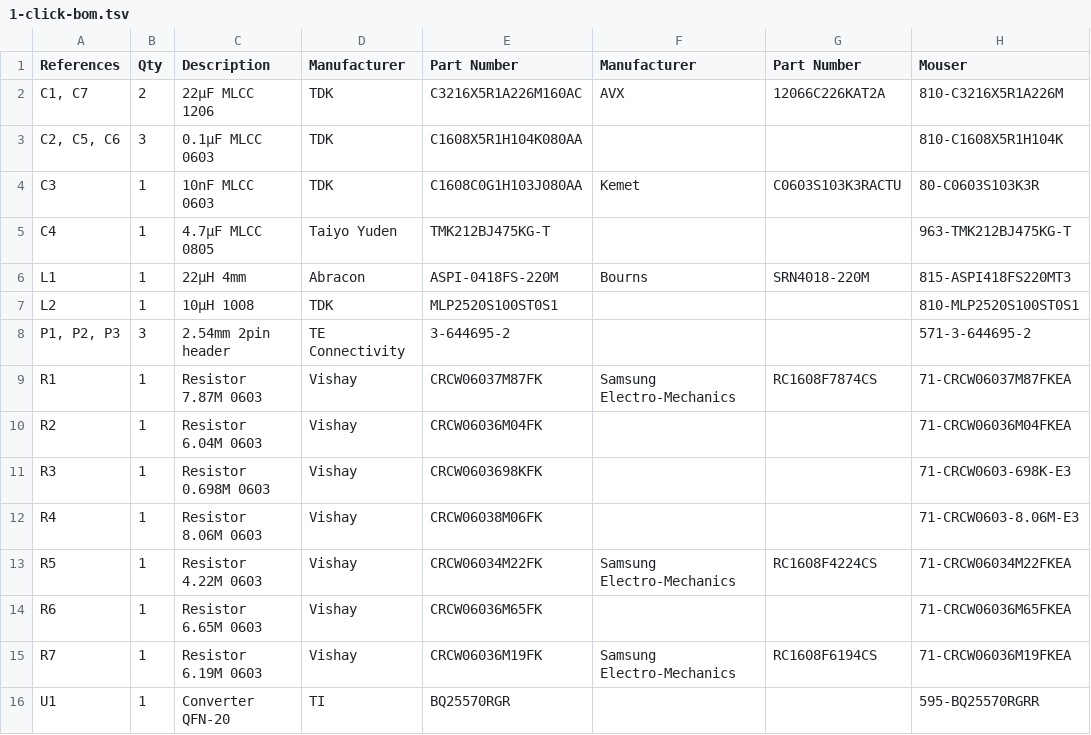
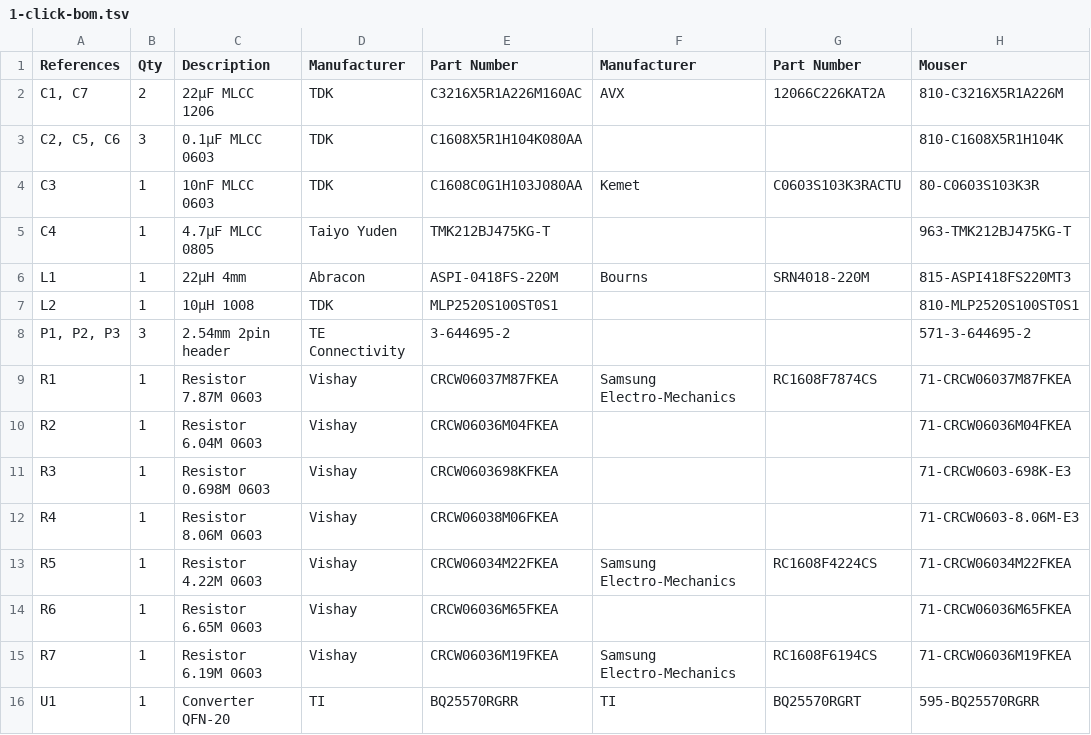
Before and after one commit to kitspace-forks/BQ25570_Harvester, a TSV file: 1-click-bom.tsv, drawn as a sheet; only a part is shown; the diff names each change by its address in the sheet, - before the commit and + after, or states it on an @@ line.

Commit message:
Update BOM with exact MPNs

```diff
--- a/1-click-bom.tsv
+++ b/1-click-bom.tsv
-E9 (Part Number): CRCW06037M87FK
+E9 (Part Number): CRCW06037M87FKEA
-E10 (Part Number): CRCW06036M04FK
+E10 (Part Number): CRCW06036M04FKEA
-E11 (Part Number): CRCW0603698KFK
+E11 (Part Number): CRCW0603698KFKEA
-E12 (Part Number): CRCW06038M06FK
+E12 (Part Number): CRCW06038M06FKEA
-E13 (Part Number): CRCW06034M22FK
+E13 (Part Number): CRCW06034M22FKEA
-E14 (Part Number): CRCW06036M65FK
+E14 (Part Number): CRCW06036M65FKEA
-E15 (Part Number): CRCW06036M19FK
+E15 (Part Number): CRCW06036M19FKEA
-E16 (Part Number): BQ25570RGR
+E16 (Part Number): BQ25570RGRR
-F16 (Manufacturer): (empty)
+F16 (Manufacturer): TI
-G16 (Part Number): (empty)
+G16 (Part Number): BQ25570RGRT
```
